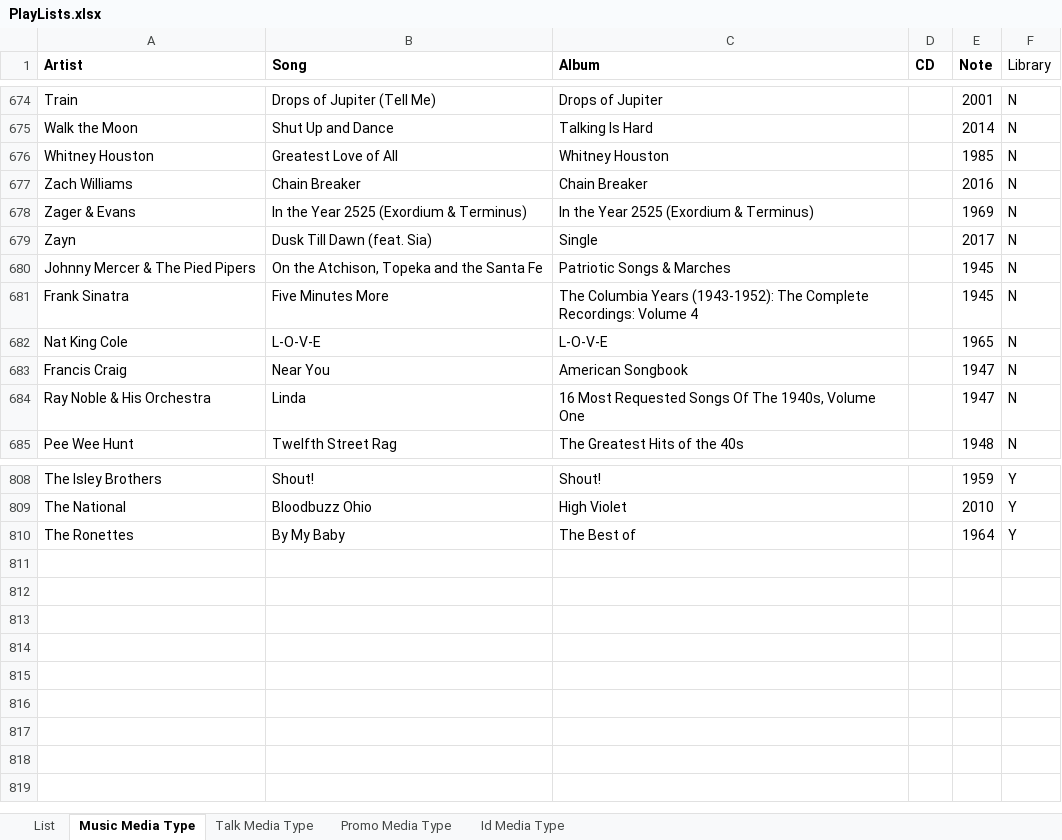
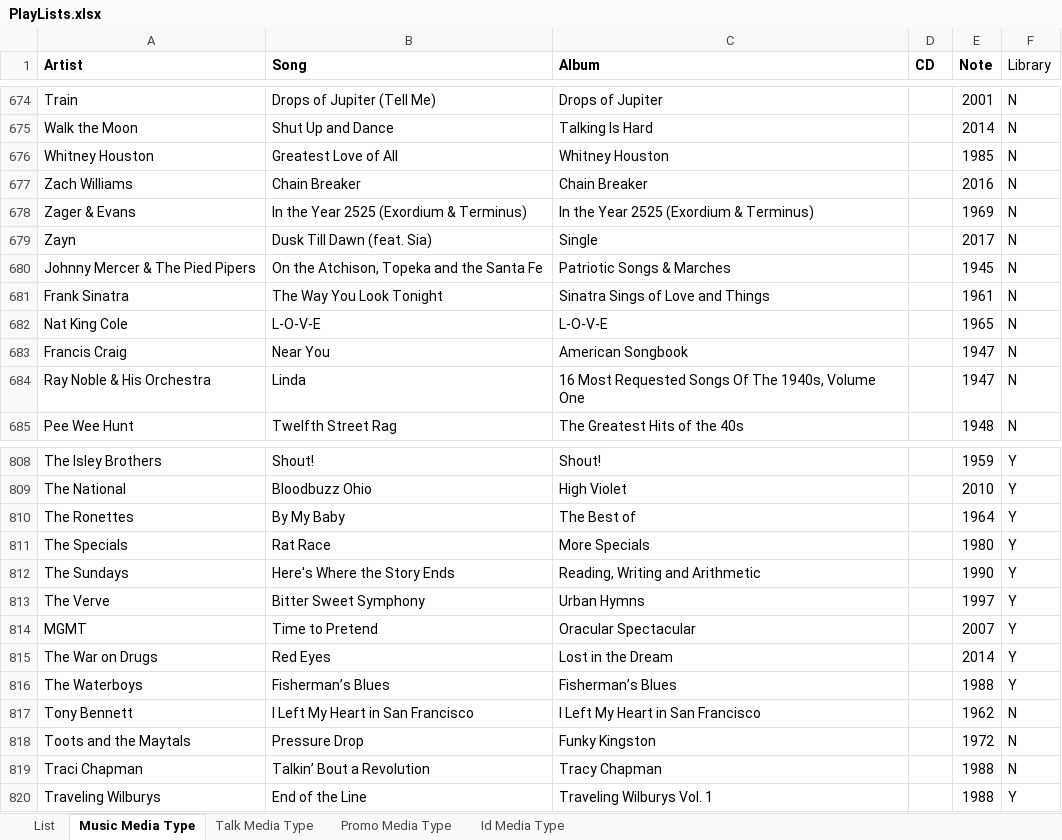
Before and after one commit to brianmcgrathnet/onlineradio, an Excel workbook: PlayLists.xlsx, sheet Music Media Type, drawn as a sheet; only a part is shown, gaps mark what is left out; values as stored, in another font and other column widths than the file's, no borders; the diff names each change by its address in the sheet, - before the commit and + after, or states it on an @@ line.

Commit message:
Update

```diff
--- a/PlayLists.xlsx (sheet Music Media Type)
+++ b/PlayLists.xlsx (sheet Music Media Type)
-B681 (Song): Five Minutes More
+B681 (Song): The Way You Look Tonight
-C681 (Album): The Columbia Years (1943-1952): The Complete Recordings: Volume 4
+C681 (Album): Sinatra Sings of Love and Things
-E681 (Note): 1945
+E681 (Note): 1961
+row 811: The Specials | Rat Race | More Specials |  | 1980 | Y
+row 812: The Sundays | Here's Where the Story Ends | Reading, Writing and Arithmetic |  | 1990 | Y
+row 813: The Verve | Bitter Sweet Symphony | Urban Hymns |  | 1997 | Y
+row 814: MGMT | Time to Pretend | Oracular Spectacular |  | 2007 | Y
+row 815: The War on Drugs | Red Eyes | Lost in the Dream |  | 2014 | Y
+row 816: The Waterboys | Fisherman’s Blues | Fisherman’s Blues |  | 1988 | Y
+row 817: Tony Bennett | I Left My Heart in San Francisco | I Left My Heart in San Francisco |  | 1962 | N
+row 818: Toots and the Maytals | Pressure Drop | Funky Kingston |  | 1972 | N
+row 819: Traci Chapman | Talkin’ Bout a Revolution | Tracy Chapman |  | 1988 | N
+row 820: Traveling Wilburys | End of the Line | Traveling Wilburys Vol. 1 |  | 1988 | Y
```
Also changed, not shown: sheet List.
